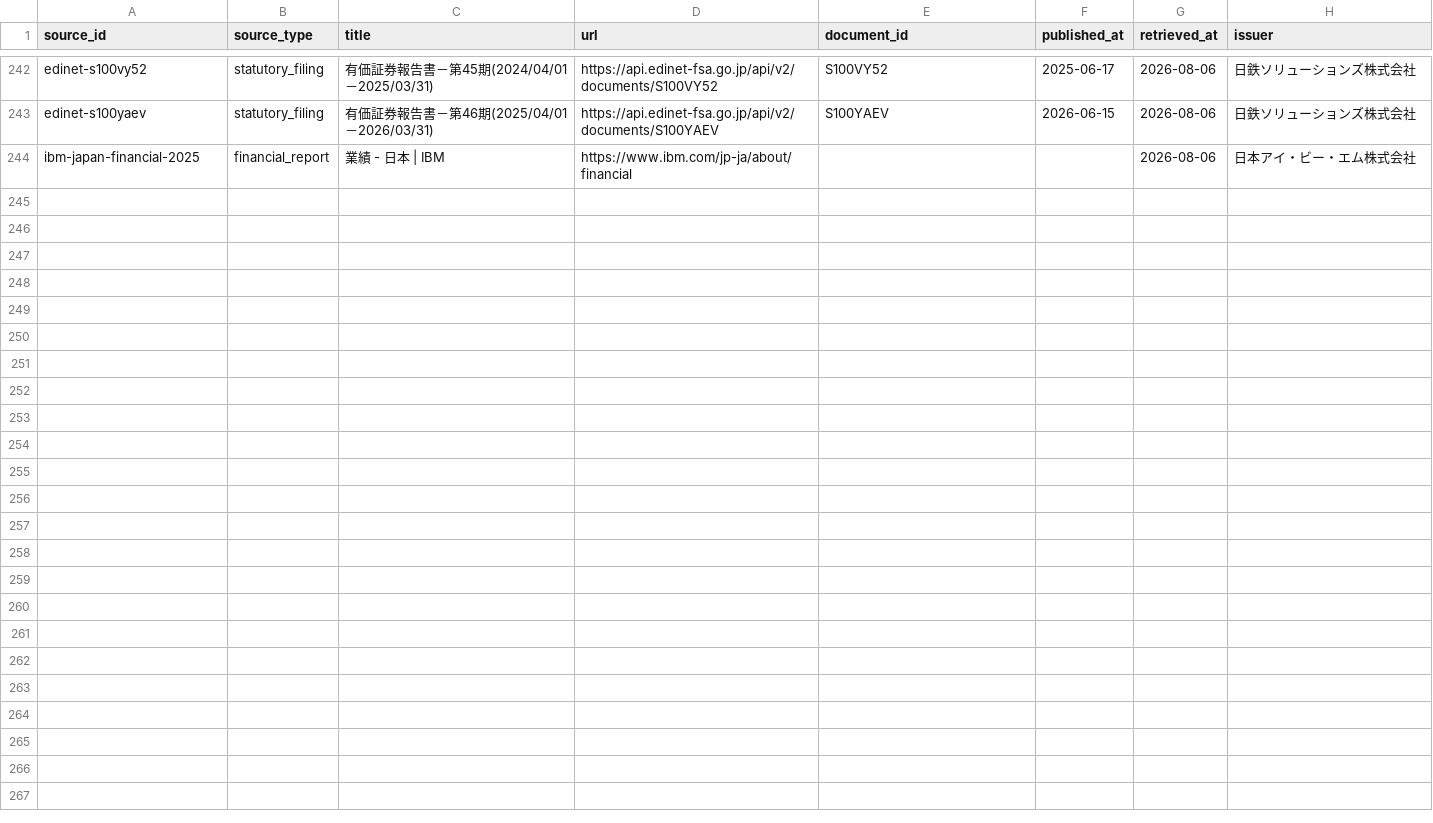
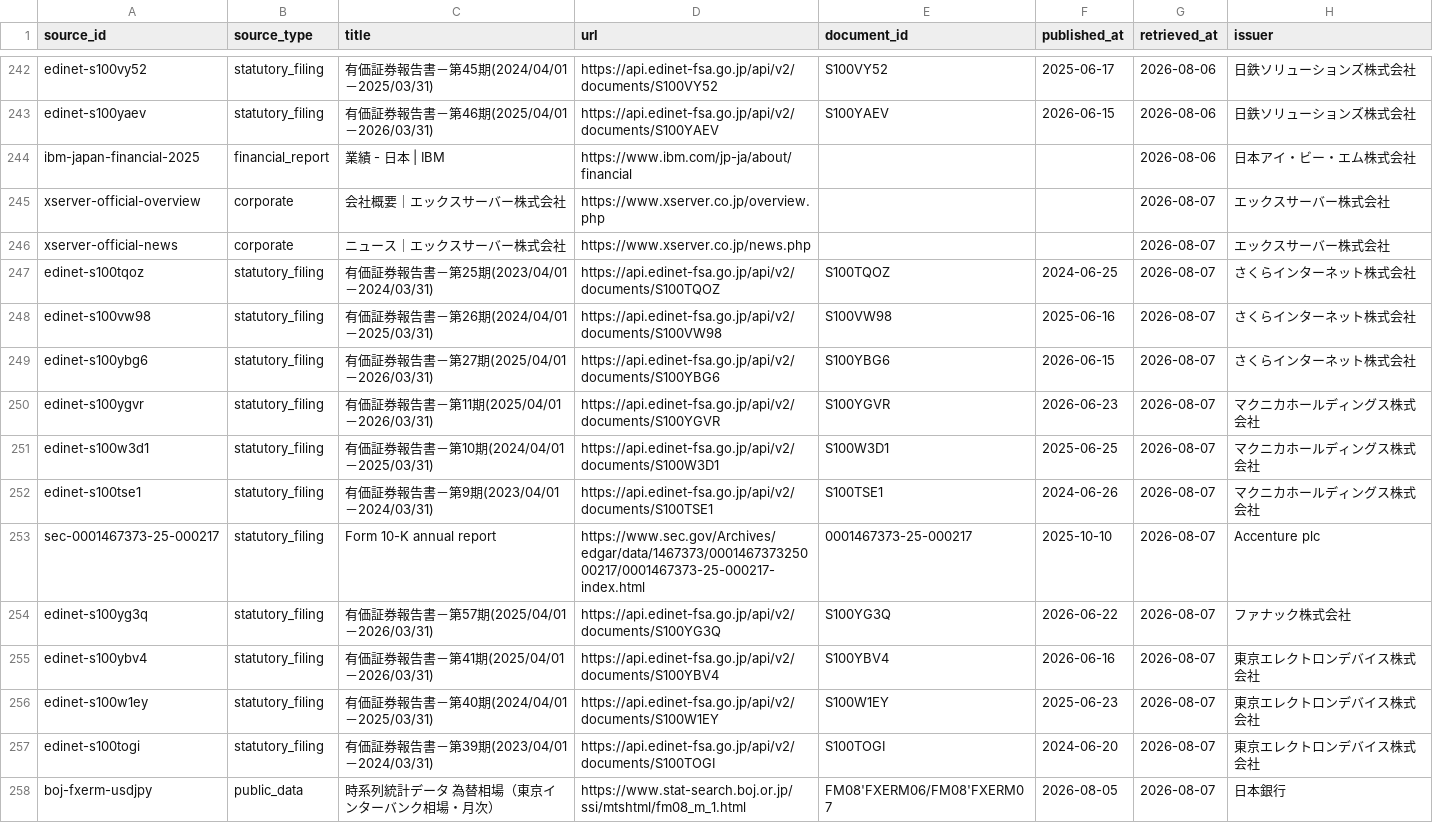
Before and after one commit to BIG-A-K/it-recruit-analysis, a CSV file: data/sources.csv, drawn as a sheet; only a part is shown, gaps mark what is left out.

Commit message:
feat: 企業データと比較機能を拡充
- 新たな6社の企業情報、IRデータ、採用記事、半導体関連業界の分類と解説を追加
- EDINET・SECの人的資本指標、研究開発費、報告セグメントの正規化を拡張し、テストを更新
- 開示主体の分離、企業検索、複数業界、外貨建て指標の円換算に対応
- 既存企業の記事、事業説明、データスキーマを更新

```diff
--- a/data/sources.csv
+++ b/data/sources.csv
@@ -244 +244,15 @@ edinet-s100yaev,statutory_filing,有価証券報告書－第46期(2025/04/01－2
 ibm-japan-financial-2025,financial_report,業績 - 日本 | IBM,https://www.ibm.com/jp-ja/about/financial,,,2026-08-06,日本アイ・ビー・エム株式会社
+xserver-official-overview,corporate,会社概要｜エックスサーバー株式会社,https://www.xserver.co.jp/overview.php,,,2026-08-07,エックスサーバー株式会社
+xserver-official-news,corporate,ニュース｜エックスサーバー株式会社,https://www.xserver.co.jp/news.php,,,2026-08-07,エックスサーバー株式会社
+edinet-s100tqoz,statutory_filing,有価証券報告書－第25期(2023/04/01－2024/03/31),https://api.edinet-fsa.go.jp/api/v2/documents/S100TQOZ,S100TQOZ,2024-06-25,2026-08-07,さくらインターネット株式会社
+edinet-s100vw98,statutory_filing,有価証券報告書－第26期(2024/04/01－2025/03/31),https://api.edinet-fsa.go.jp/api/v2/documents/S100VW98,S100VW98,2025-06-16,2026-08-07,さくらインターネット株式会社
+edinet-s100ybg6,statutory_filing,有価証券報告書－第27期(2025/04/01－2026/03/31),https://api.edinet-fsa.go.jp/api/v2/documents/S100YBG6,S100YBG6,2026-06-15,2026-08-07,さくらインターネット株式会社
+edinet-s100ygvr,statutory_filing,有価証券報告書－第11期(2025/04/01－2026/03/31),https://api.edinet-fsa.go.jp/api/v2/documents/S100YGVR,S100YGVR,2026-06-23,2026-08-07,マクニカホールディングス株式会社
+edinet-s100w3d1,statutory_filing,有価証券報告書－第10期(2024/04/01－2025/03/31),https://api.edinet-fsa.go.jp/api/v2/documents/S100W3D1,S100W3D1,2025-06-25,2026-08-07,マクニカホールディングス株式会社
+edinet-s100tse1,statutory_filing,有価証券報告書－第9期(2023/04/01－2024/03/31),https://api.edinet-fsa.go.jp/api/v2/documents/S100TSE1,S100TSE1,2024-06-26,2026-08-07,マクニカホールディングス株式会社
+sec-0001467373-25-000217,statutory_filing,Form 10-K annual report,https://www.sec.gov/Archives/edgar/data/1467373/000146737325000217/0001467373-25-000217-index.html,0001467373-25-000217,2025-10-10,2026-08-07,Accenture plc
+edinet-s100yg3q,statutory_filing,有価証券報告書－第57期(2025/04/01－2026/03/31),https://api.edinet-fsa.go.jp/api/v2/documents/S100YG3Q,S100YG3Q,2026-06-22,2026-08-07,ファナック株式会社
+edinet-s100ybv4,statutory_filing,有価証券報告書－第41期(2025/04/01－2026/03/31),https://api.edinet-fsa.go.jp/api/v2/documents/S100YBV4,S100YBV4,2026-06-16,2026-08-07,東京エレクトロンデバイス株式会社
+edinet-s100w1ey,statutory_filing,有価証券報告書－第40期(2024/04/01－2025/03/31),https://api.edinet-fsa.go.jp/api/v2/documents/S100W1EY,S100W1EY,2025-06-23,2026-08-07,東京エレクトロンデバイス株式会社
+edinet-s100togi,statutory_filing,有価証券報告書－第39期(2023/04/01－2024/03/31),https://api.edinet-fsa.go.jp/api/v2/documents/S100TOGI,S100TOGI,2024-06-20,2026-08-07,東京エレクトロンデバイス株式会社
+boj-fxerm-usdjpy,public_data,時系列統計データ 為替相場（東京インターバンク相場・月次）,https://www.stat-search.boj.or.jp/ssi/mtshtml/fm08_m_1.html,FM08'FXERM06/FM08'FXERM07,2026-08-05,2026-08-07,日本銀行
```
Also changed, not shown: data/companies.csv, data/company_industries.csv, 40 other files.
